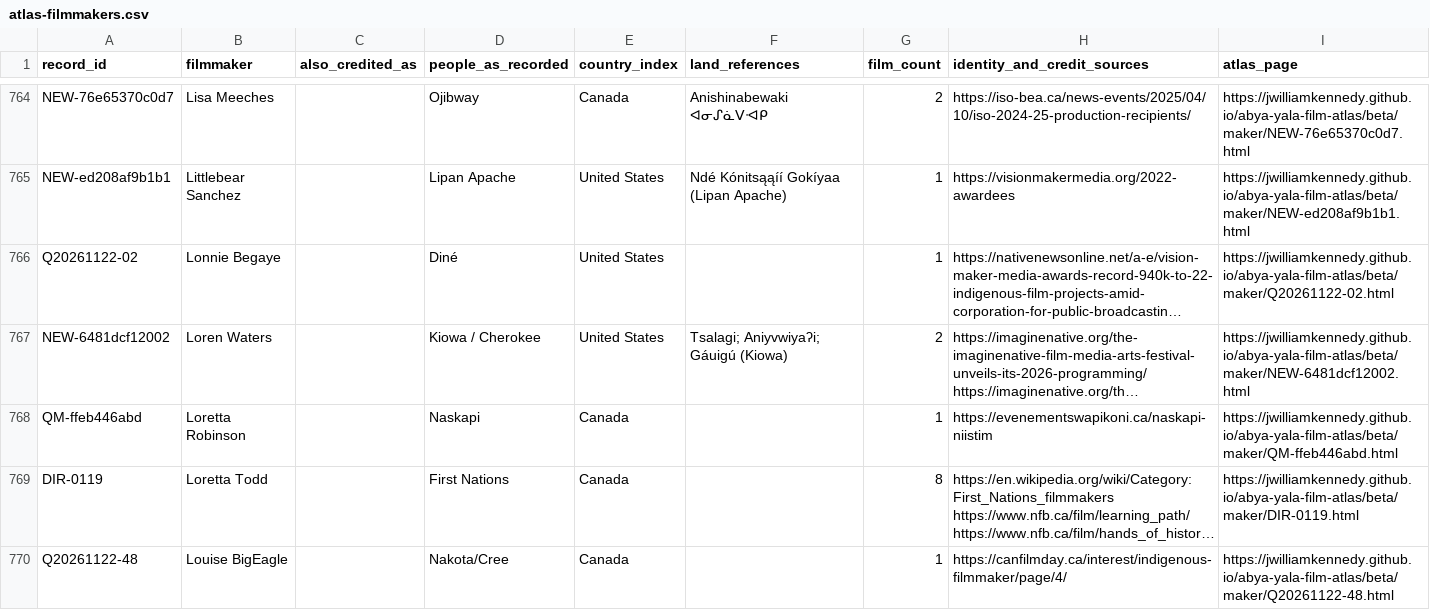
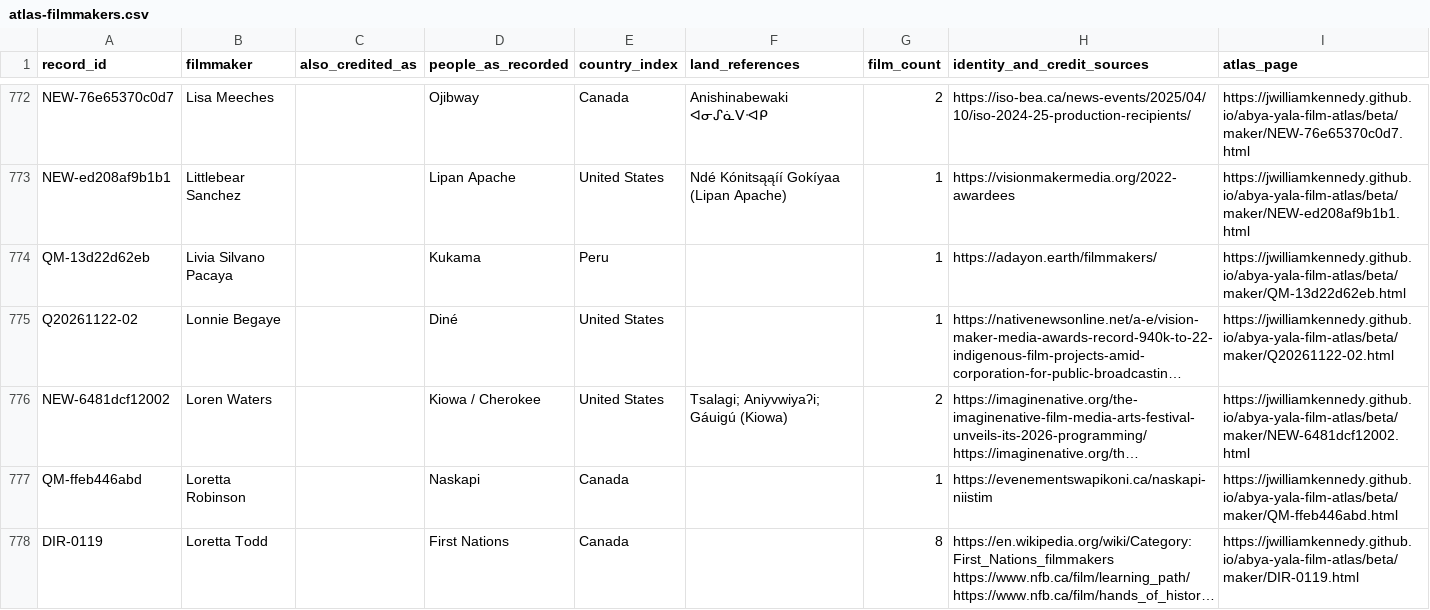
Before and after one commit to jwilliamkennedy/abya-yala-film-atlas, a CSV file: beta/data/atlas-filmmakers.csv, drawn as a sheet; only a part is shown, gaps mark what is left out; the shorter side is filled out with more unchanged rows; long unchanged cells end in …; the diff covers the shown part only; the diff names each change by its address in the sheet, - before the commit and + after, or states it on an @@ line.

```diff
--- a/beta/data/atlas-filmmakers.csv
+++ b/beta/data/atlas-filmmakers.csv
+row 774: QM-13d22d62eb | Livia Silvano Pacaya |  | Kukama | Peru |  | 1 | https://adayon.earth/filmmakers/ | https://jwilliamkennedy.github.io/abya-yala-film-atlas/beta/maker/QM-13d22d62eb.html
```
Also changed, not shown: 15 added rows elsewhere in this file, beta/data/atlas-films.csv, beta/data/atlas-names.csv, 28 other files.
